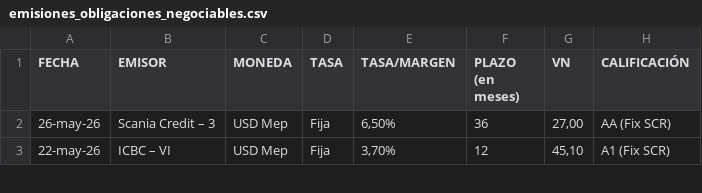
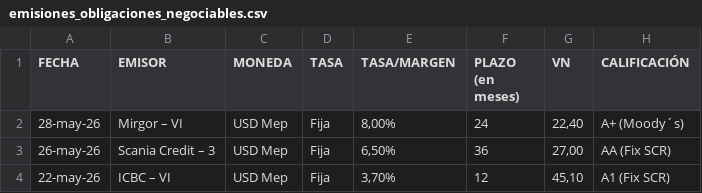
Before and after one commit to ramiellero/Caidas-de-deudas, a CSV file: emisiones_obligaciones_negociables.csv, drawn as a sheet; only a part is shown; the diff names each change by its address in the sheet, - before the commit and + after, or states it on an @@ line.

Commit message:
update deals automatico

```diff
--- a/emisiones_obligaciones_negociables.csv
+++ b/emisiones_obligaciones_negociables.csv
+row 2: 28-may-26 | Mirgor – VI | USD Mep | Fija | 8,00% | 24 | 22,40 | A+ (Moody´s)
```
